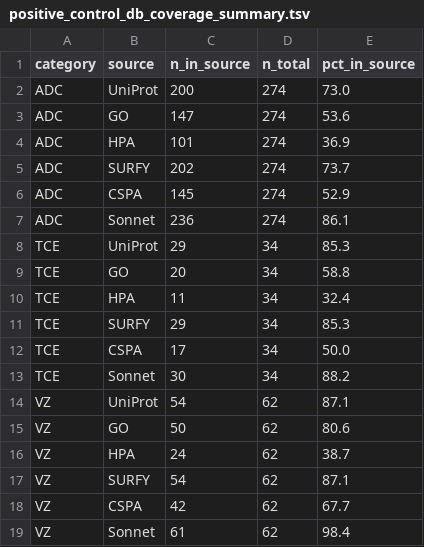
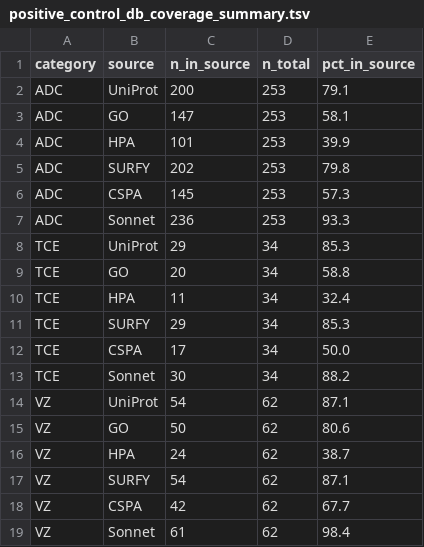
Before and after one commit to Deliverome-Project/accessible-surfaceome, a TSV file: data/processed/positive_controls/positive_control_db_coverage_summary.tsv, drawn as a sheet.

```diff
--- a/data/processed/positive_controls/positive_control_db_coverage_summary.tsv
+++ b/data/processed/positive_controls/positive_control_db_coverage_summary.tsv
@@ -1,8 +1,8 @@
 category	source	n_in_source	n_total	pct_in_source
-ADC	UniProt	200	274	73.0
-ADC	GO	147	274	53.6
-ADC	HPA	101	274	36.9
-ADC	SURFY	202	274	73.7
-ADC	CSPA	145	274	52.9
-ADC	Sonnet	236	274	86.1
+ADC	UniProt	200	253	79.1
+ADC	GO	147	253	58.1
+ADC	HPA	101	253	39.9
+ADC	SURFY	202	253	79.8
+ADC	CSPA	145	253	57.3
+ADC	Sonnet	236	253	93.3
 TCE	UniProt	29	34	85.3
```
Also changed, not shown: data/processed/positive_controls/positive_control_ADC.tsv, data/processed/positive_controls/positive_control_long.tsv, 3 other files.
